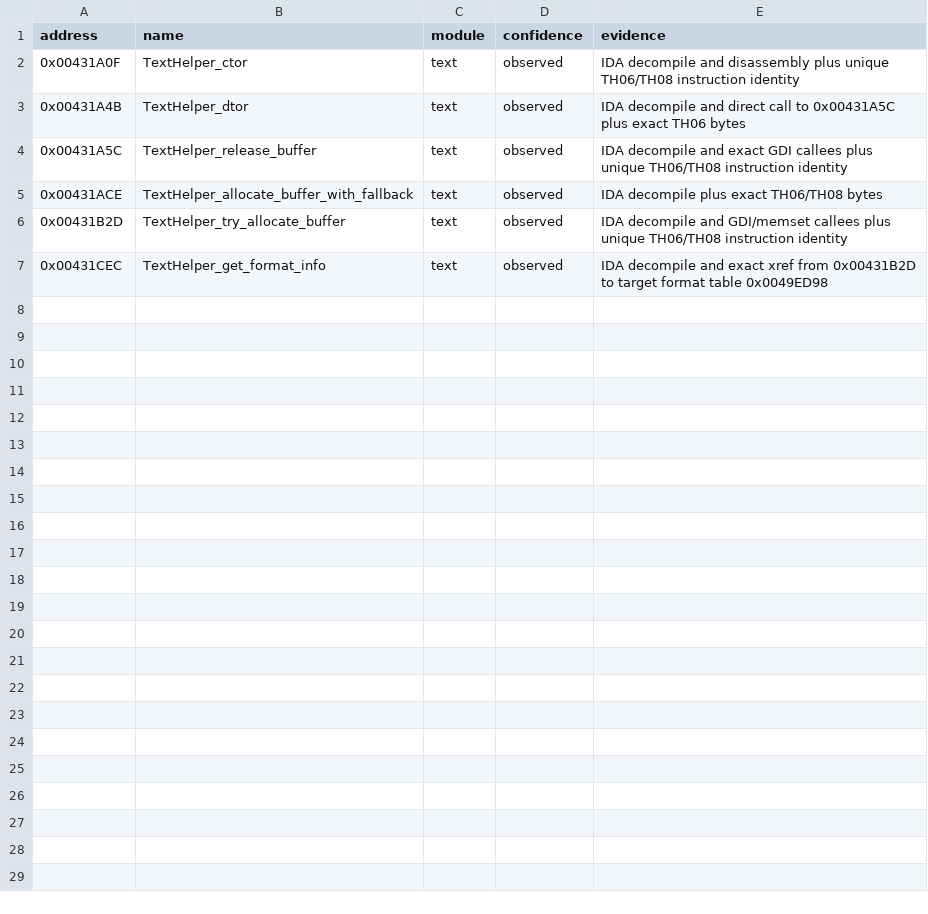
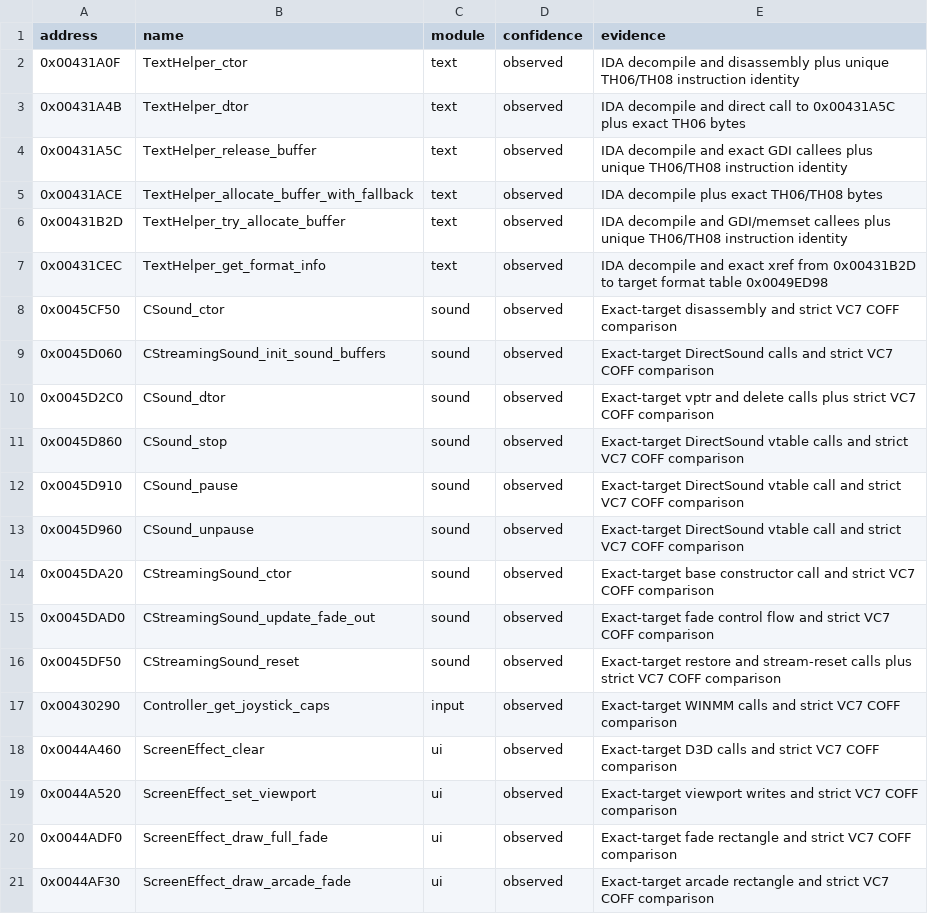
Before and after one commit to N0zoM1z0/th07, a CSV file: config/known-symbols.csv, drawn as a sheet.

```diff
--- a/config/known-symbols.csv
+++ b/config/known-symbols.csv
@@ -7 +7,15 @@ address,name,module,confidence,evidence
 0x00431CEC,TextHelper_get_format_info,text,observed,IDA decompile and exact xref from 0x00431B2D to target format table 0x0049ED98
+0x0045CF50,CSound_ctor,sound,observed,Exact-target disassembly and strict VC7 COFF comparison
+0x0045D060,CStreamingSound_init_sound_buffers,sound,observed,Exact-target DirectSound calls and strict VC7 COFF comparison
+0x0045D2C0,CSound_dtor,sound,observed,Exact-target vptr and delete calls plus strict VC7 COFF comparison
+0x0045D860,CSound_stop,sound,observed,Exact-target DirectSound vtable calls and strict VC7 COFF comparison
+0x0045D910,CSound_pause,sound,observed,Exact-target DirectSound vtable call and strict VC7 COFF comparison
+0x0045D960,CSound_unpause,sound,observed,Exact-target DirectSound vtable call and strict VC7 COFF comparison
+0x0045DA20,CStreamingSound_ctor,sound,observed,Exact-target base constructor call and strict VC7 COFF comparison
+0x0045DAD0,CStreamingSound_update_fade_out,sound,observed,Exact-target fade control flow and strict VC7 COFF comparison
+0x0045DF50,CStreamingSound_reset,sound,observed,Exact-target restore and stream-reset calls plus strict VC7 COFF comparison
+0x00430290,Controller_get_joystick_caps,input,observed,Exact-target WINMM calls and strict VC7 COFF comparison
+0x0044A460,ScreenEffect_clear,ui,observed,Exact-target D3D calls and strict VC7 COFF comparison
+0x0044A520,ScreenEffect_set_viewport,ui,observed,Exact-target viewport writes and strict VC7 COFF comparison
+0x0044ADF0,ScreenEffect_draw_full_fade,ui,observed,Exact-target fade rectangle and strict VC7 COFF comparison
+0x0044AF30,ScreenEffect_draw_arcade_fade,ui,observed,Exact-target arcade rectangle and strict VC7 COFF comparison
```
Also changed, not shown: config/claims.csv, config/reccmp-relocations.csv, 22 other files.
